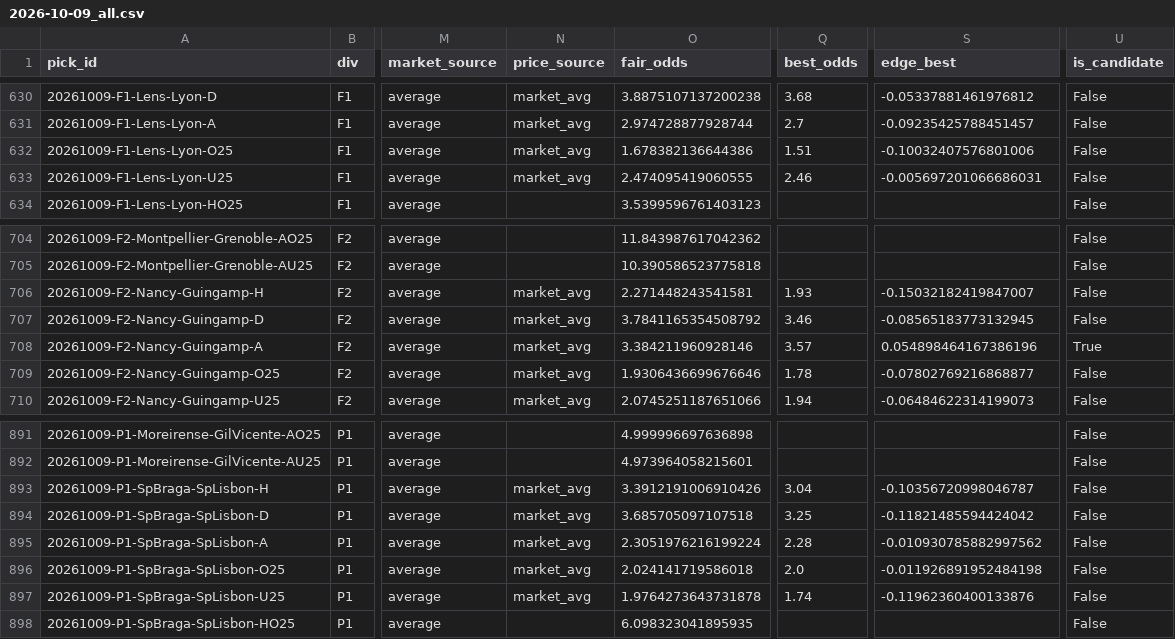
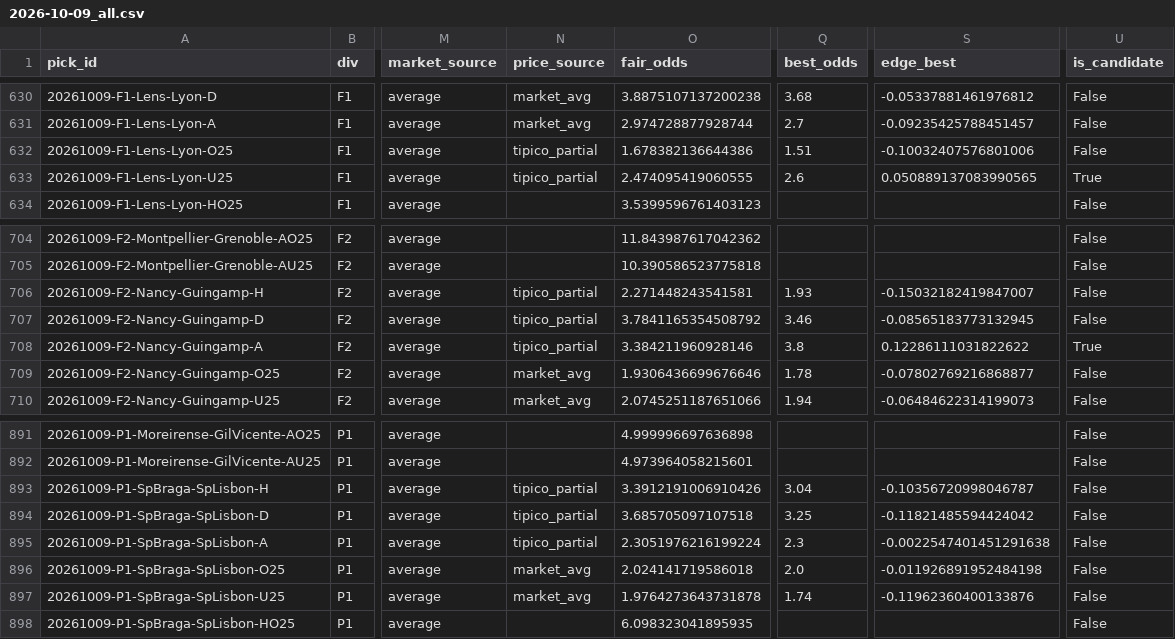
Before and after one commit to PingdaShen/tipico-analysis-bot, a CSV file: reports/2026-10-09_all.csv, drawn as a sheet; only a part is shown, gaps mark what is left out; the diff covers the shown part only; the diff names each change by its address in the sheet, - before the commit and + after, or states it on an @@ line.

```diff
--- a/reports/2026-10-09_all.csv
+++ b/reports/2026-10-09_all.csv
-N632:N633 (price_source): market_avg
+N632:N633 (price_source): tipico_partial
-Q633 (best_odds): 2.46
+Q633 (best_odds): 2.6
-S633 (edge_best): -0.005697201066686031
+S633 (edge_best): 0.050889137083990565
-U633 (is_candidate): False
+U633 (is_candidate): True
-N706:N708 (price_source): market_avg
+N706:N708 (price_source): tipico_partial
-Q708 (best_odds): 3.57
+Q708 (best_odds): 3.8
-S708 (edge_best): 0.054898464167386196
+S708 (edge_best): 0.12286111031822622
-N893:N895 (price_source): market_avg
+N893:N895 (price_source): tipico_partial
-Q895 (best_odds): 2.28
+Q895 (best_odds): 2.3
-S895 (edge_best): -0.010930785882997562
+S895 (edge_best): -0.0022547401451291638
```
Also changed, not shown: 28 edited cells elsewhere in this file, reports/2026-10-09_picks.csv, 2 other files.
